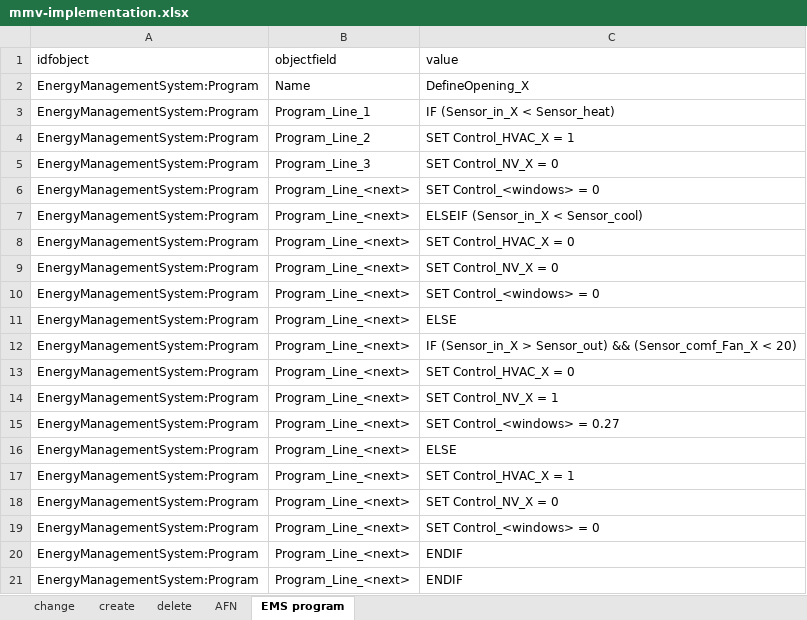
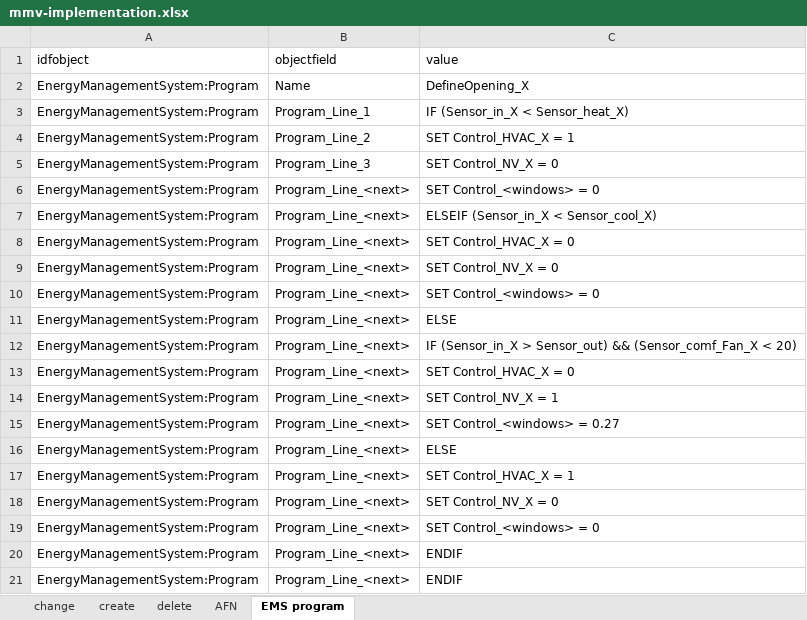
Before and after one commit to NTNU-IndEcol/BuildME, an Excel workbook: data/mmv-implementation.xlsx, sheet EMS program, drawn as a sheet; values as stored, in another font and other column widths than the file's, no borders; table styles not drawn; the diff names each change by its address in the sheet, - before the commit and + after, or states it on an @@ line.

```diff
--- a/data/mmv-implementation.xlsx (sheet EMS program)
+++ b/data/mmv-implementation.xlsx (sheet EMS program)
-C3 (value): IF (Sensor_in_X < Sensor_heat)
+C3 (value): IF (Sensor_in_X < Sensor_heat_X)
-C7 (value): ELSEIF (Sensor_in_X < Sensor_cool)
+C7 (value): ELSEIF (Sensor_in_X < Sensor_cool_X)
```
Also changed, not shown: sheet create, sheet change, 2 other files.
